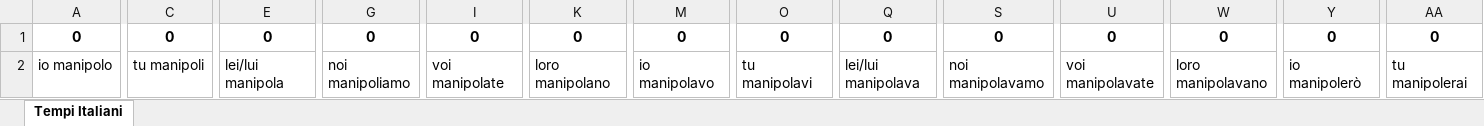
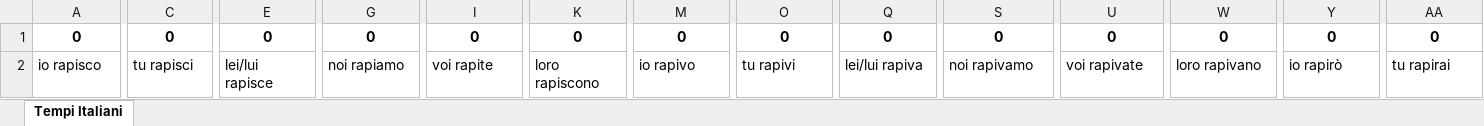
Before and after one commit to HongyuShen/Italian-Tenses-Web-Crawler, an Excel workbook: Tempi Italiani.xlsx, sheet Tempi Italiani, drawn as a sheet; only a part is shown, gaps mark what is left out; values as stored, in another font and other column widths than the file's, no borders; the diff covers the shown part only; the diff names each change by its address in the sheet, - before the commit and + after, or states it on an @@ line.

Commit message:
Updated verb list

```diff
--- a/Tempi Italiani.xlsx (sheet Tempi Italiani)
+++ b/Tempi Italiani.xlsx (sheet Tempi Italiani)
-A2: io manipolo
+A2: io rapisco
-C2: tu manipoli
+C2: tu rapisci
-E2: lei/lui manipola
+E2: lei/lui rapisce
-G2: noi manipoliamo
+G2: noi rapiamo
-I2: voi manipolate
+I2: voi rapite
-K2: loro manipolano
+K2: loro rapiscono
-M2: io manipolavo
+M2: io rapivo
-O2: tu manipolavi
+O2: tu rapivi
-Q2: lei/lui manipolava
+Q2: lei/lui rapiva
-S2: noi manipolavamo
+S2: noi rapivamo
-U2: voi manipolavate
+U2: voi rapivate
-W2: loro manipolavano
+W2: loro rapivano
-Y2: io manipolerò
+Y2: io rapirò
-AA2: tu manipolerai
+AA2: tu rapirai
```
Also changed, not shown: 22 edited cells elsewhere in this sheet, 2 other files.
